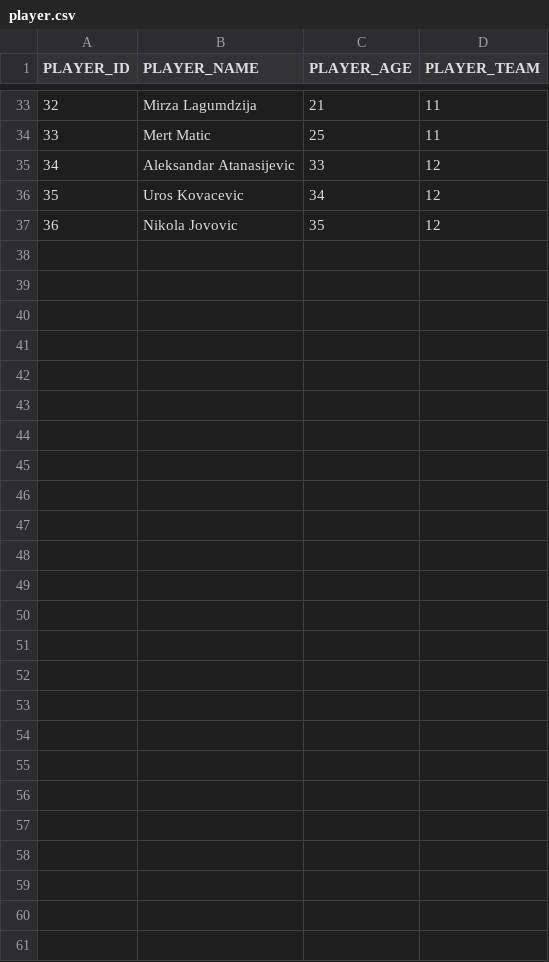
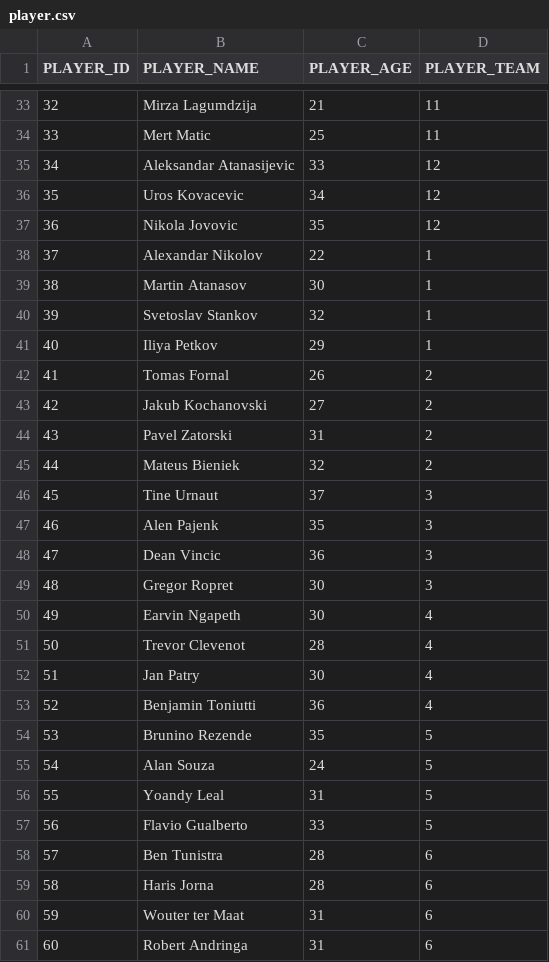
Before and after one commit to NicoleNG18/volleyball-matches-dirigible, a CSV file: volleyball-matches-data/data/csv/player.csv, drawn as a sheet; only a part is shown, gaps mark what is left out; the diff names each change by its address in the sheet, - before the commit and + after, or states it on an @@ line.

Commit message:
Adding more data in csv files

```diff
--- a/volleyball-matches-data/data/csv/player.csv
+++ b/volleyball-matches-data/data/csv/player.csv
+row 38: 37 | Alexandar Nikolov | 22 | 1
+row 39: 38 | Martin Atanasov | 30 | 1
+row 40: 39 | Svetoslav Stankov | 32 | 1
+row 41: 40 | Iliya Petkov | 29 | 1
+row 42: 41 | Tomas Fornal | 26 | 2
+row 43: 42 | Jakub Kochanovski | 27 | 2
+row 44: 43 | Pavel Zatorski | 31 | 2
+row 45: 44 | Mateus Bieniek | 32 | 2
+row 46: 45 | Tine Urnaut | 37 | 3
+row 47: 46 | Alen Pajenk | 35 | 3
+row 48: 47 | Dean Vincic | 36 | 3
+row 49: 48 | Gregor Ropret | 30 | 3
+row 50: 49 | Earvin Ngapeth | 30 | 4
+row 51: 50 | Trevor Clevenot | 28 | 4
+row 52: 51 | Jan Patry | 30 | 4
+row 53: 52 | Benjamin Toniutti | 36 | 4
+row 54: 53 | Brunino Rezende | 35 | 5
+row 55: 54 | Alan Souza | 24 | 5
+row 56: 55 | Yoandy Leal | 31 | 5
+row 57: 56 | Flavio Gualberto | 33 | 5
+row 58: 57 | Ben Tunistra | 28 | 6
+row 59: 58 | Haris Jorna | 28 | 6
+row 60: 59 | Wouter ter Maat | 31 | 6
+row 61: 60 | Robert Andringa | 31 | 6
```
Also changed, not shown: 1 other file.
